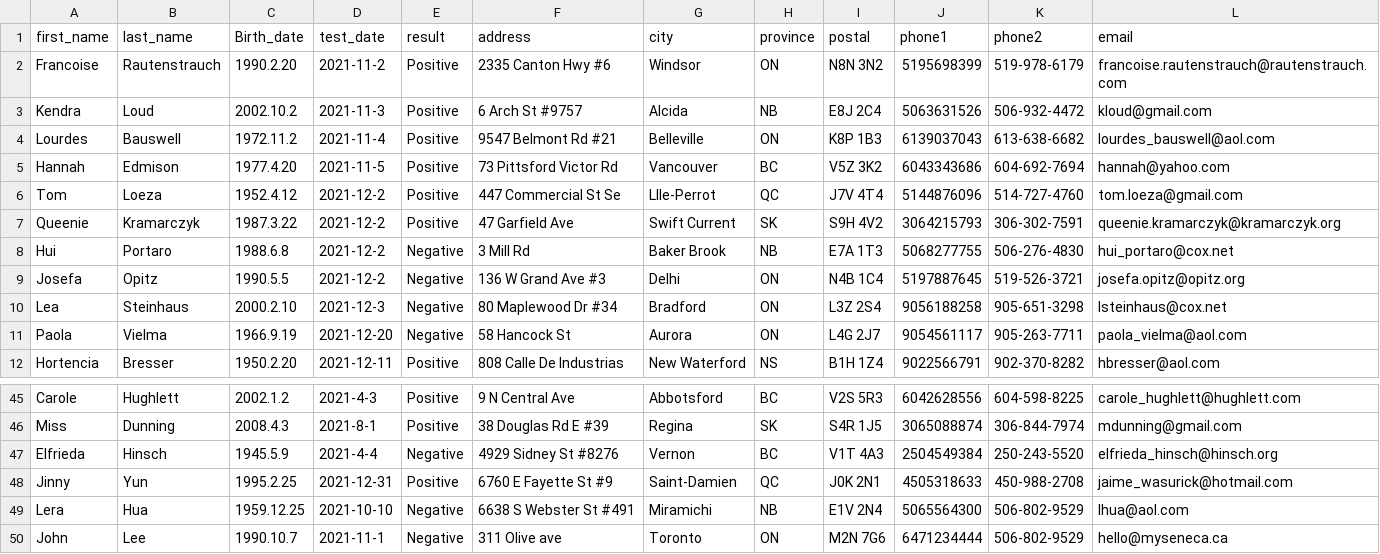
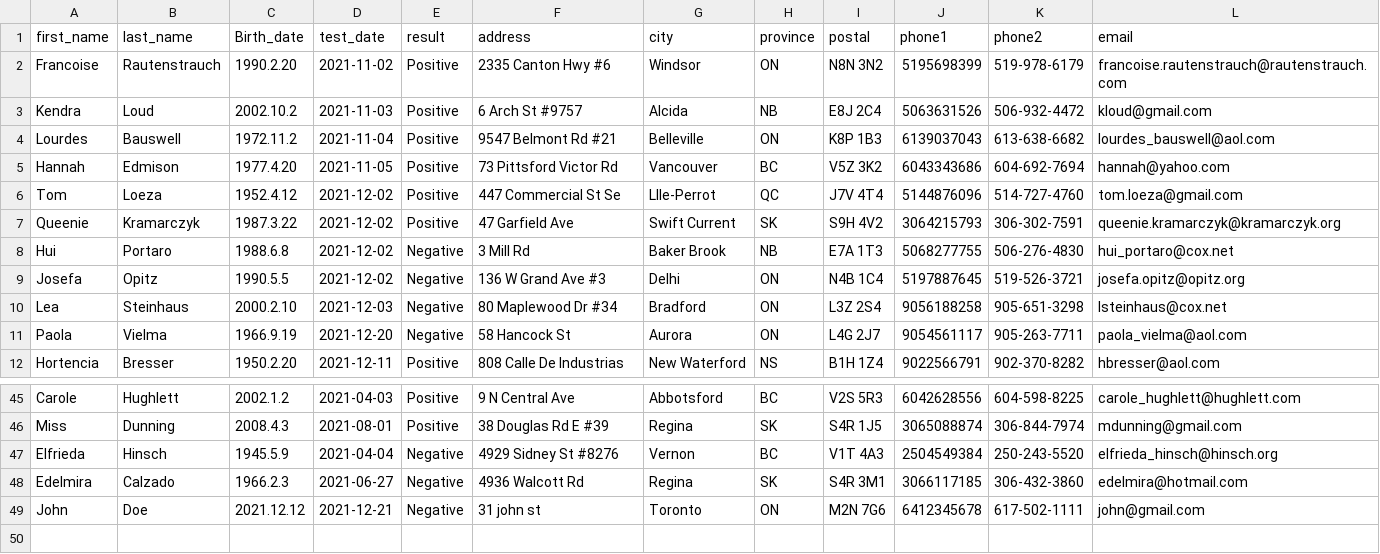
Before and after one commit to myjin590/Project-COVID-19-Patient-Management, a CSV file: covid19_updated.csv, drawn as a sheet; only a part is shown, gaps mark what is left out; removed rows and columns are numbered as before the commit, all else as after; the diff covers the shown part only; the diff names each change by its address in the sheet, - before the commit and + after, or states it on an @@ line.

```diff
--- a/covid19_updated.csv
+++ b/covid19_updated.csv
-D2 (test_date): 2021-11-2
+D2 (test_date): 2021-11-02
-D3 (test_date): 2021-11-3
+D3 (test_date): 2021-11-03
-D4 (test_date): 2021-11-4
+D4 (test_date): 2021-11-04
-D5 (test_date): 2021-11-5
+D5 (test_date): 2021-11-05
-D6:D9 (test_date): 2021-12-2
+D6:D9 (test_date): 2021-12-02
-D10 (test_date): 2021-12-3
+D10 (test_date): 2021-12-03
-D45 (test_date): 2021-4-3
+D45 (test_date): 2021-04-03
-D46 (test_date): 2021-8-1
+D46 (test_date): 2021-08-01
-D47 (test_date): 2021-4-4
+D47 (test_date): 2021-04-04
-row 48: Jinny | Yun | 1995.2.25 | 2021-12-31 | Positive | 6760 E Fayette St #9 | Saint-Damien | QC | J0K 2N1 | 4505318633 | 450-988-2708 | jaime_wasurick@hotmail.com
-row 49: Lera | Hua | 1959.12.25 | 2021-10-10 | Negative | 6638 S Webster St #491 | Miramichi | NB | E1V 2N4 | 5065564300 | 506-802-9529 | lhua@aol.com
+row 48: Edelmira | Calzado | 1966.2.3 | 2021-06-27 | Negative | 4936 Walcott Rd | Regina | SK | S4R 3M1 | 3066117185 | 306-432-3860 | edelmira@hotmail.com
-B49 (last_name): Lee
+B49 (last_name): Doe
-C49 (Birth_date): 1990.10.7
+C49 (Birth_date): 2021.12.12
-D49 (test_date): 2021-11-1
+D49 (test_date): 2021-12-21
-F49 (address): 311 Olive ave
+F49 (address): 31 john st
-J49 (phone1): 6471234444
+J49 (phone1): 6412345678
-K49 (phone2): 506-802-9529
+K49 (phone2): 617-502-1111
-L49 (email): hello@myseneca.ca
+L49 (email): john@gmail.com
```
Also changed, not shown: 26 edited cells elsewhere in this file, patient.csv, 19 other files.
